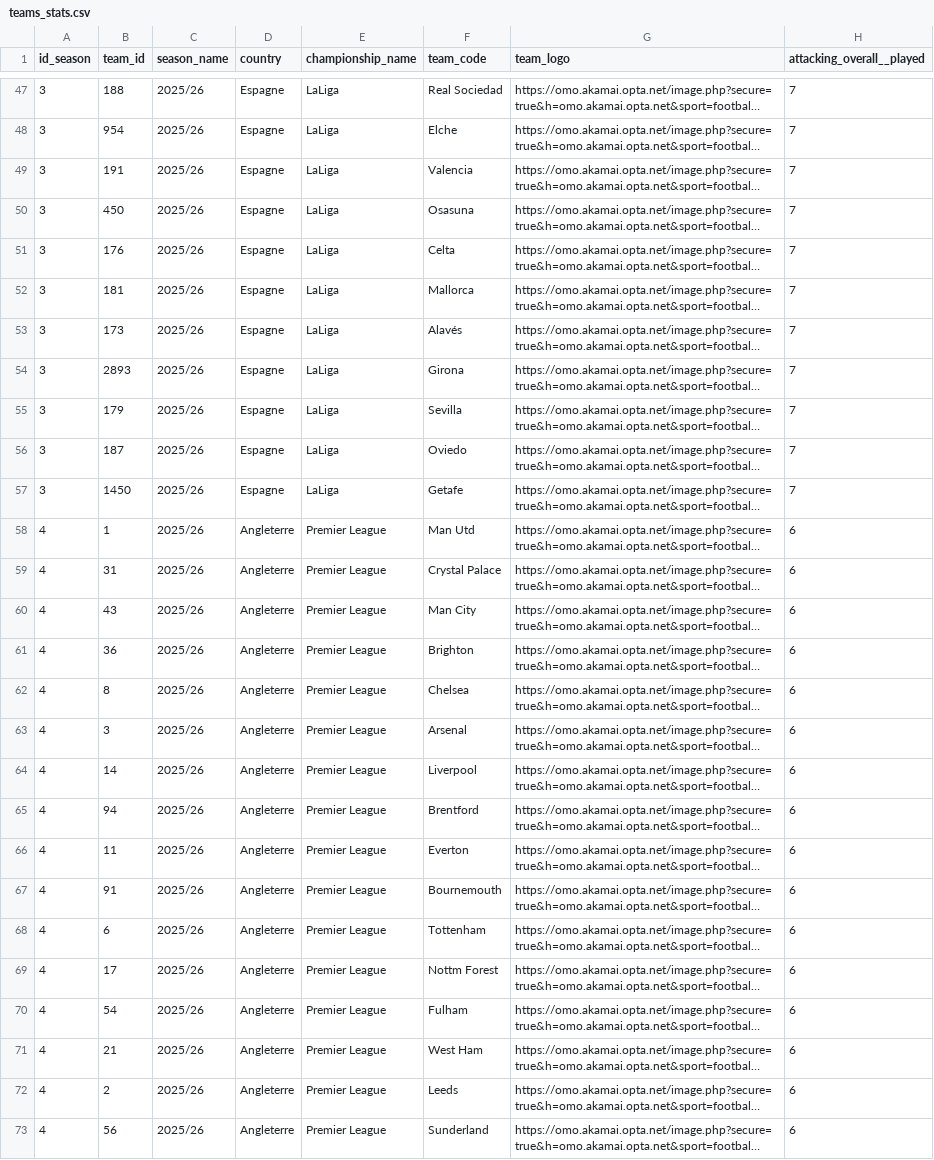
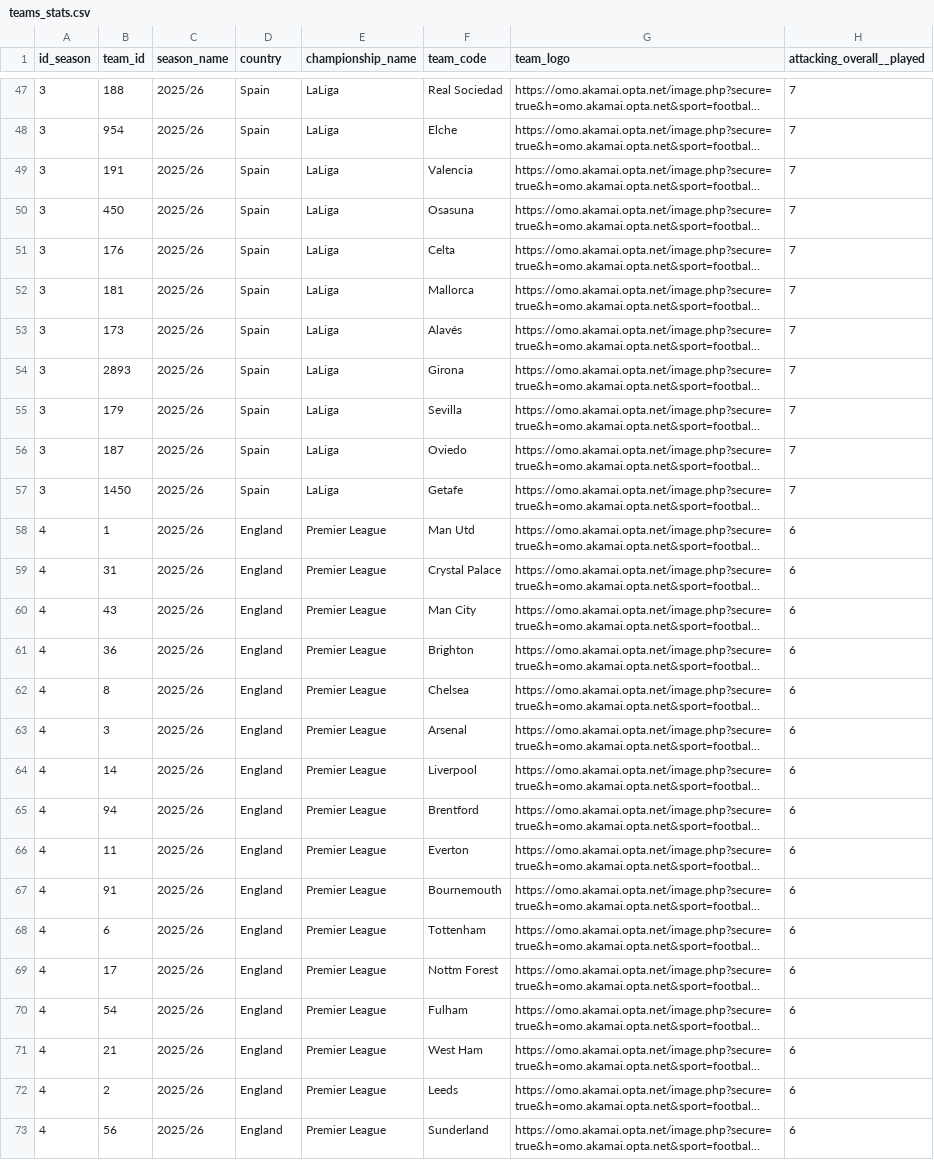
Before and after one commit to football-labs/Fotball-labs, a CSV file: data/teams_stats.csv, drawn as a sheet; only a part is shown, gaps mark what is left out; long unchanged cells end in …; the diff covers the shown part only; the diff names each change by its address in the sheet, - before the commit and + after, or states it on an @@ line.

```diff
--- a/data/teams_stats.csv
+++ b/data/teams_stats.csv
-D47:D57 (country): Espagne
+D47:D57 (country): Spain
-D58:D73 (country): Angleterre
+D58:D73 (country): England
```
Also changed, not shown: 51 edited cells elsewhere in this file, 1 other file.
